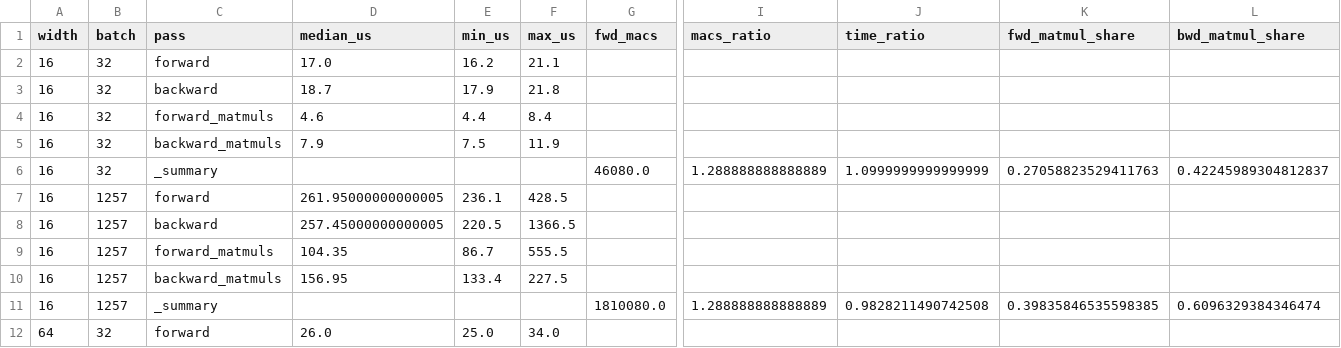
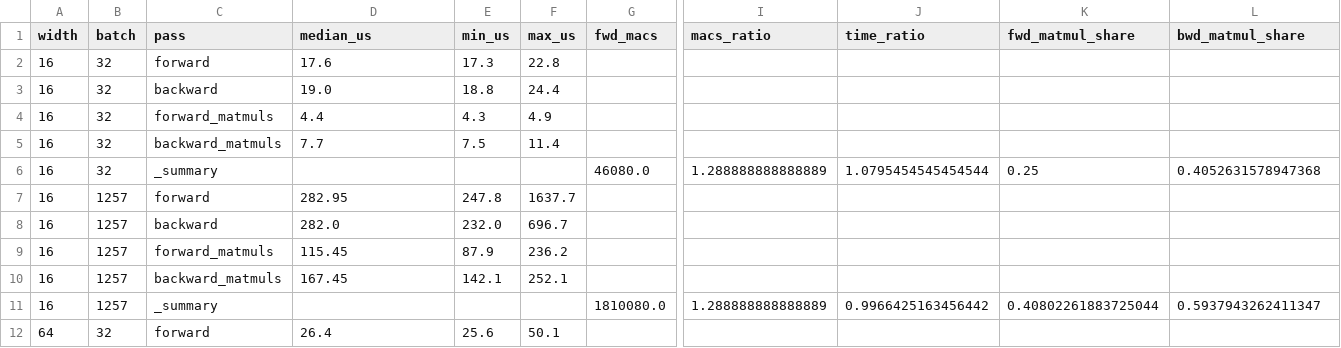
Before and after one commit to noahcaxe/ml-systems-labs, a CSV file: lab02/results/timing.csv, drawn as a sheet; only a part is shown, gaps mark what is left out; the diff covers the shown part only; the diff names each change by its address in the sheet, - before the commit and + after, or states it on an @@ line.

```diff
--- a/lab02/results/timing.csv
+++ b/lab02/results/timing.csv
-D2 (median_us): 17.0
+D2 (median_us): 17.6
-E2 (min_us): 16.2
+E2 (min_us): 17.3
-F2 (max_us): 21.1
+F2 (max_us): 22.8
-D3 (median_us): 18.7
+D3 (median_us): 19.0
-E3 (min_us): 17.9
+E3 (min_us): 18.8
-F3 (max_us): 21.8
+F3 (max_us): 24.4
-D4 (median_us): 4.6
+D4 (median_us): 4.4
-E4 (min_us): 4.4
+E4 (min_us): 4.3
-F4 (max_us): 8.4
+F4 (max_us): 4.9
-D5 (median_us): 7.9
+D5 (median_us): 7.7
-F5 (max_us): 11.9
+F5 (max_us): 11.4
-J6 (time_ratio): 1.0999999999999999
+J6 (time_ratio): 1.0795454545454544
-K6 (fwd_matmul_share): 0.27058823529411763
+K6 (fwd_matmul_share): 0.25
-L6 (bwd_matmul_share): 0.42245989304812837
+L6 (bwd_matmul_share): 0.4052631578947368
-D7 (median_us): 261.95000000000005
+D7 (median_us): 282.95
-E7 (min_us): 236.1
+E7 (min_us): 247.8
-F7 (max_us): 428.5
+F7 (max_us): 1637.7
-D8 (median_us): 257.45000000000005
+D8 (median_us): 282.0
-E8 (min_us): 220.5
+E8 (min_us): 232.0
-F8 (max_us): 1366.5
+F8 (max_us): 696.7
-D9 (median_us): 104.35
+D9 (median_us): 115.45
-E9 (min_us): 86.7
+E9 (min_us): 87.9
-F9 (max_us): 555.5
+F9 (max_us): 236.2
-D10 (median_us): 156.95
+D10 (median_us): 167.45
-E10 (min_us): 133.4
+E10 (min_us): 142.1
-F10 (max_us): 227.5
+F10 (max_us): 252.1
-J11 (time_ratio): 0.9828211490742508
+J11 (time_ratio): 0.9966425163456442
-K11 (fwd_matmul_share): 0.39835846535598385
+K11 (fwd_matmul_share): 0.40802261883725044
-L11 (bwd_matmul_share): 0.6096329384346474
+L11 (bwd_matmul_share): 0.5937943262411347
-D12 (median_us): 26.0
+D12 (median_us): 26.4
-E12 (min_us): 25.0
+E12 (min_us): 25.6
-F12 (max_us): 34.0
+F12 (max_us): 50.1
```
Also changed, not shown: 23 edited cells elsewhere in this file, lab02/results/final_accuracy.csv, lab02/results/gradient_check.csv, 8 other files.
